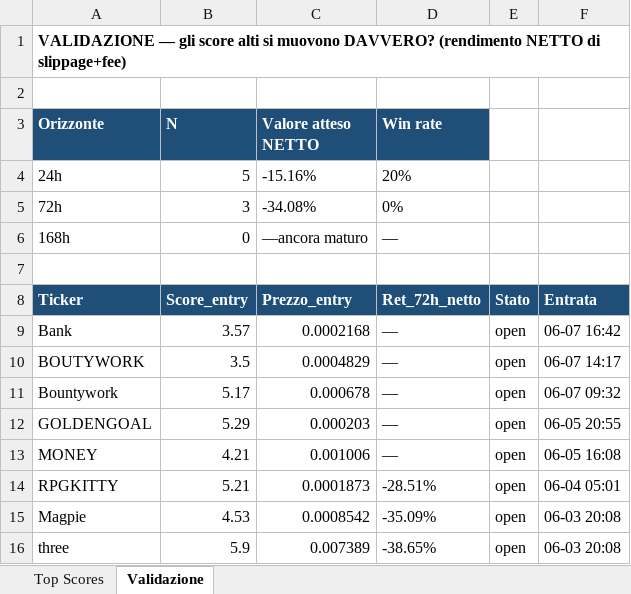
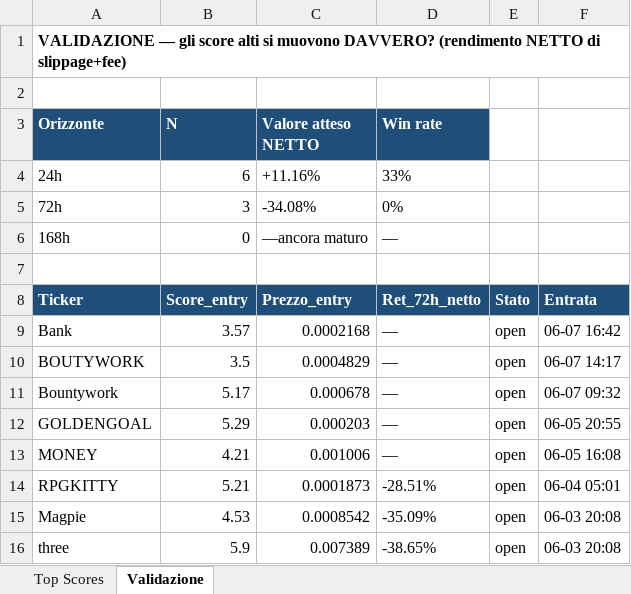
Before and after one commit to nicolostancato-web/crypto-radar, an Excel workbook: top_scores.xlsx, sheet Validazione, drawn as a sheet; values as stored, in another font and other column widths than the file's, no borders; the diff names each change by its address in the sheet, - before the commit and + after, or states it on an @@ line.

```diff
--- a/top_scores.xlsx (sheet Validazione)
+++ b/top_scores.xlsx (sheet Validazione)
-B4 (N): 5
+B4 (N): 6
-C4 (Valore atteso NETTO): -15.16%
+C4 (Valore atteso NETTO): +11.16%
-D4 (Win rate): 20%
+D4 (Win rate): 33%
```
Also changed, not shown: sheet Top Scores, 2 other files.
